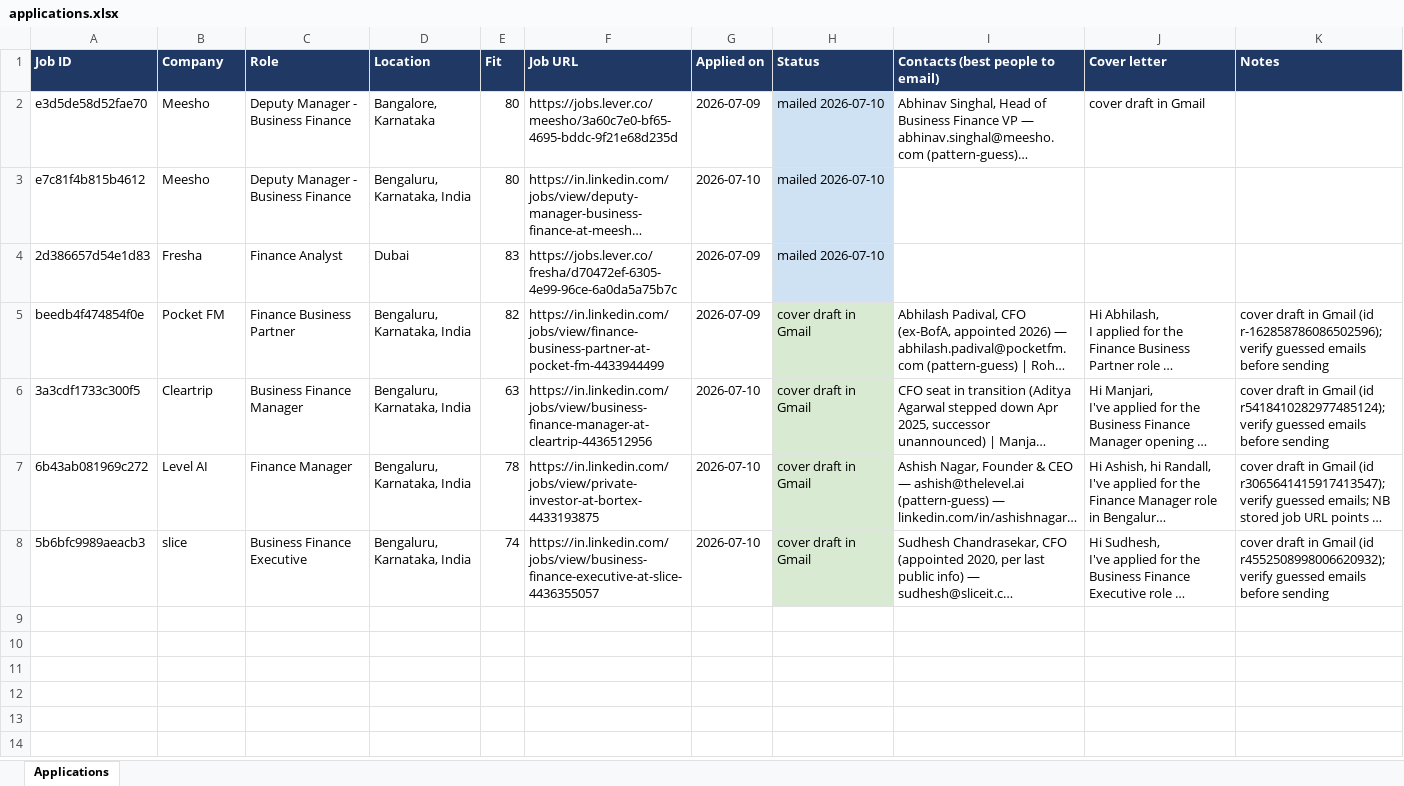
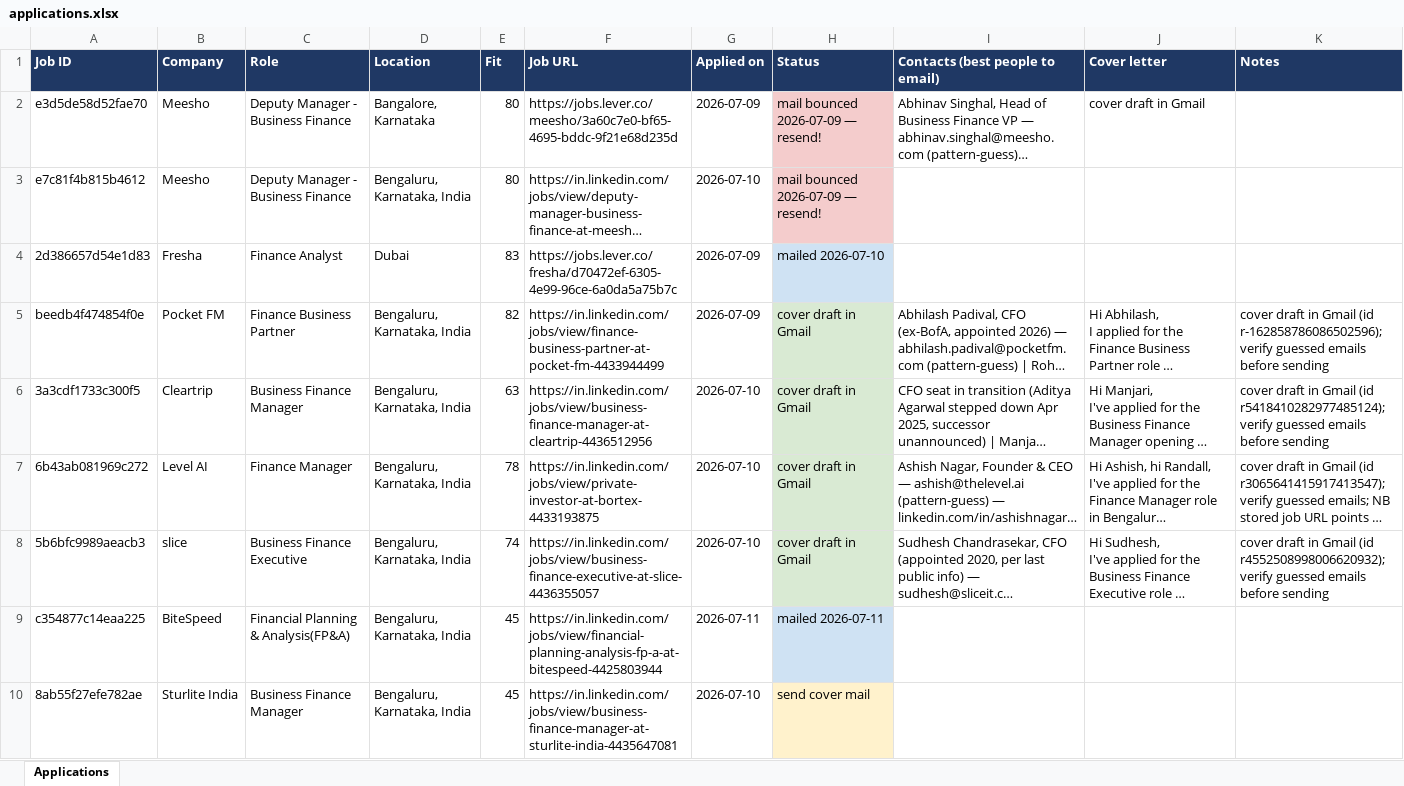
Before and after one commit to cheeseRoll/jooo, an Excel workbook: tracker/applications.xlsx, sheet Applications, drawn as a sheet; long unchanged cells end in …; values as stored, in another font and other column widths than the file's, no borders; the diff names each change by its address in the sheet, - before the commit and + after, or states it on an @@ line.

```diff
--- a/tracker/applications.xlsx (sheet Applications)
+++ b/tracker/applications.xlsx (sheet Applications)
-H2:H3 (Status): mailed 2026-07-10
+H2:H3 (Status): mail bounced 2026-07-09 — resend!
-H2:H3 fill: #CFE2F3
+H2:H3 fill: #F4CCCC
+row 9: c354877c14eaa225 | BiteSpeed | Financial Planning & Analysis(FP&A) | Bengaluru, Karnataka, India | 45 | https://in.linkedin.com/jobs/view/financial-planning-analysis-fp-a-at-bitespeed-4425803944 | 2026-07-11 | mailed 2026-07-11
+row 10: 8ab55f27efe782ae | Sturlite India | Business Finance Manager | Bengaluru, Karnataka, India | 45 | https://in.linkedin.com/jobs/view/business-finance-manager-at-sturlite-india-4435647081 | 2026-07-10 | send cover mail
```
Also changed, not shown: 5 other files.
